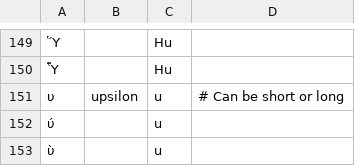
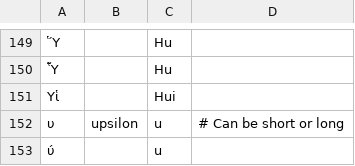
Before and after one commit to Freely-Given-org/BibleTransliterations, a TSV file: sourceTables/Greek.tsv, drawn as a sheet; only a part is shown, gaps mark what is left out; the shorter side is filled out with more unchanged rows; the diff names each change by its address in the sheet, - before the commit and + after, or states it on an @@ line.

Commit message:
Add row for Grk capital Upsilon followed by iota with rough breathing

```diff
--- a/sourceTables/Greek.tsv
+++ b/sourceTables/Greek.tsv
+row 151: Υἱ |  | Hui
```
